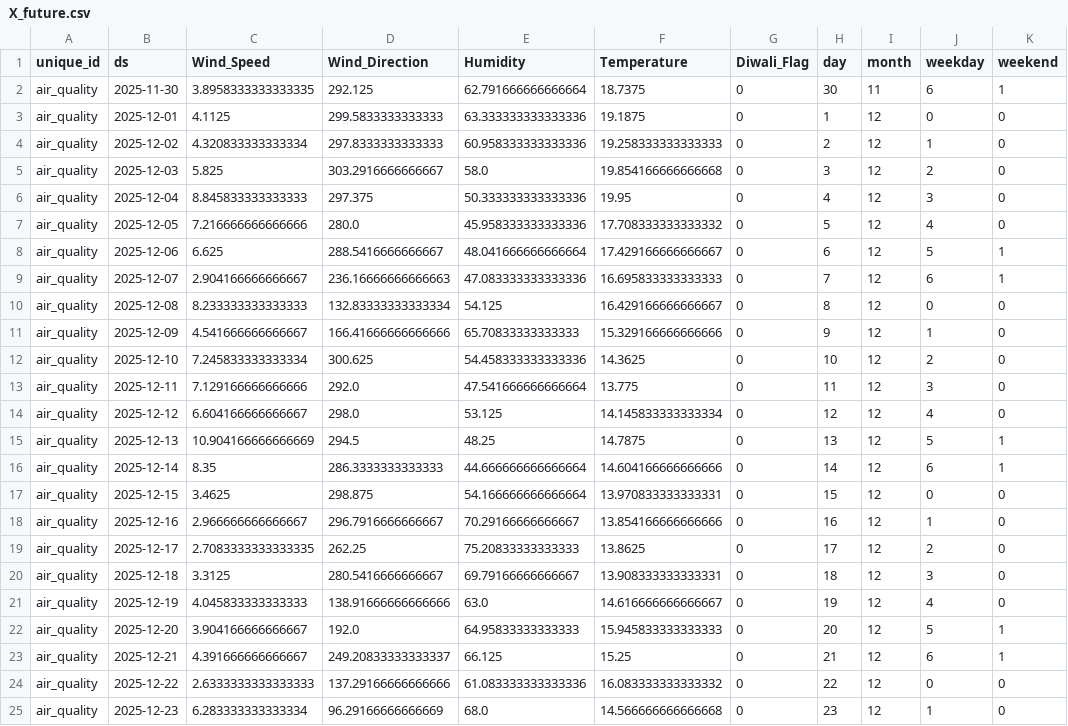
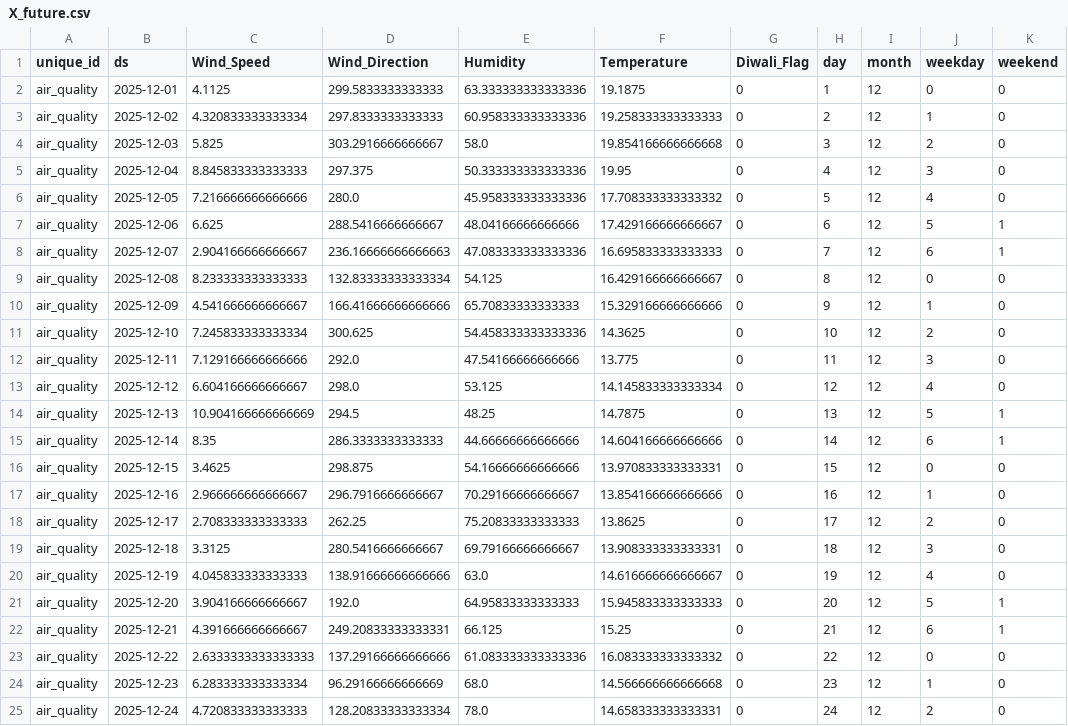
Before and after one commit to namannparashar/delhi-aqi-forecasting, a CSV file: models/X_future.csv, drawn as a sheet; only a part is shown; the shorter side is filled out with more unchanged rows.

```diff
--- a/models/X_future.csv
+++ b/models/X_future.csv
@@ -1,3 +1,2 @@
 unique_id,ds,Wind_Speed,Wind_Direction,Humidity,Temperature,Diwali_Flag,day,month,weekday,weekend
-air_quality,2025-11-30,3.8958333333333335,292.125,62.791666666666664,18.7375,0,30,11,6,1
 air_quality,2025-12-01,4.1125,299.5833333333333,63.333333333333336,19.1875,0,1,12,0,0
@@ -7,3 +6,3 @@ air_quality,2025-12-04,8.845833333333333,297.375,50.333333333333336,19.95,0,4,12
 air_quality,2025-12-05,7.216666666666666,280.0,45.958333333333336,17.708333333333332,0,5,12,4,0
-air_quality,2025-12-06,6.625,288.5416666666667,48.041666666666664,17.429166666666667,0,6,12,5,1
+air_quality,2025-12-06,6.625,288.5416666666667,48.04166666666666,17.429166666666667,0,6,12,5,1
 air_quality,2025-12-07,2.904166666666667,236.16666666666663,47.083333333333336,16.695833333333333,0,7,12,6,1
@@ -12,9 +11,9 @@ air_quality,2025-12-09,4.541666666666667,166.41666666666666,65.70833333333333,15
 air_quality,2025-12-10,7.245833333333334,300.625,54.458333333333336,14.3625,0,10,12,2,0
-air_quality,2025-12-11,7.129166666666666,292.0,47.541666666666664,13.775,0,11,12,3,0
+air_quality,2025-12-11,7.129166666666666,292.0,47.54166666666666,13.775,0,11,12,3,0
 air_quality,2025-12-12,6.604166666666667,298.0,53.125,14.145833333333334,0,12,12,4,0
 air_quality,2025-12-13,10.904166666666669,294.5,48.25,14.7875,0,13,12,5,1
-air_quality,2025-12-14,8.35,286.3333333333333,44.666666666666664,14.604166666666666,0,14,12,6,1
-air_quality,2025-12-15,3.4625,298.875,54.166666666666664,13.970833333333331,0,15,12,0,0
+air_quality,2025-12-14,8.35,286.3333333333333,44.66666666666666,14.604166666666666,0,14,12,6,1
+air_quality,2025-12-15,3.4625,298.875,54.16666666666666,13.970833333333331,0,15,12,0,0
 air_quality,2025-12-16,2.966666666666667,296.7916666666667,70.29166666666667,13.854166666666666,0,16,12,1,0
-air_quality,2025-12-17,2.7083333333333335,262.25,75.20833333333333,13.8625,0,17,12,2,0
+air_quality,2025-12-17,2.708333333333333,262.25,75.20833333333333,13.8625,0,17,12,2,0
 air_quality,2025-12-18,3.3125,280.5416666666667,69.79166666666667,13.908333333333331,0,18,12,3,0
@@ -22,3 +21,3 @@ air_quality,2025-12-19,4.045833333333333,138.91666666666666,63.0,14.616666666666
 air_quality,2025-12-20,3.904166666666667,192.0,64.95833333333333,15.945833333333333,0,20,12,5,1
-air_quality,2025-12-21,4.391666666666667,249.20833333333337,66.125,15.25,0,21,12,6,1
+air_quality,2025-12-21,4.391666666666667,249.20833333333331,66.125,15.25,0,21,12,6,1
 air_quality,2025-12-22,2.6333333333333333,137.29166666666666,61.083333333333336,16.083333333333332,0,22,12,0,0
```
Also changed, not shown: 3 other files.
